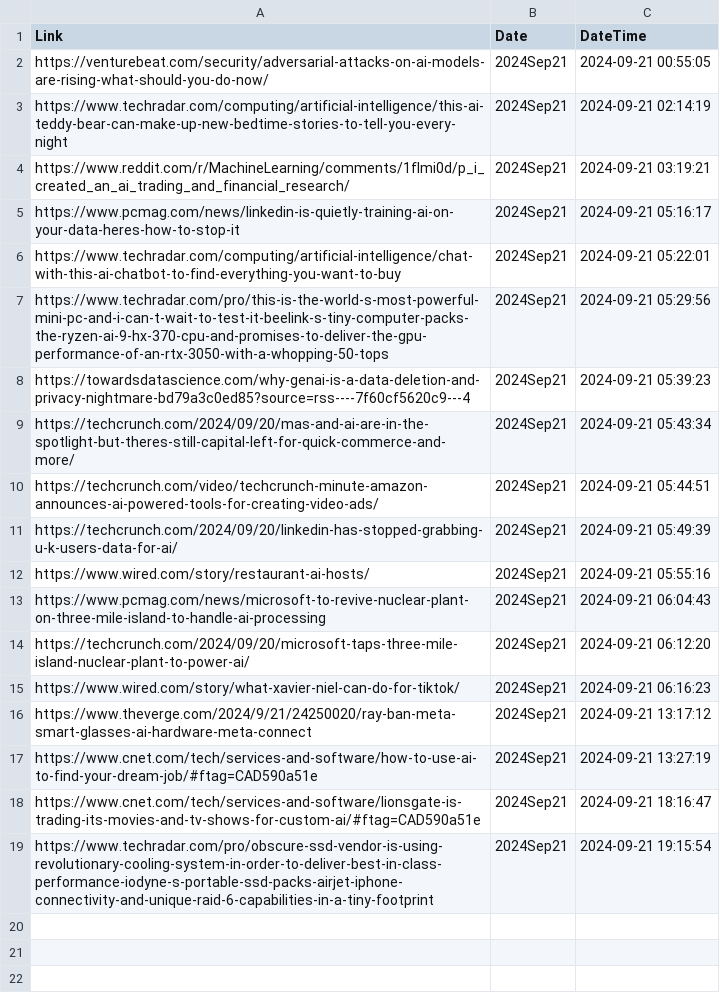
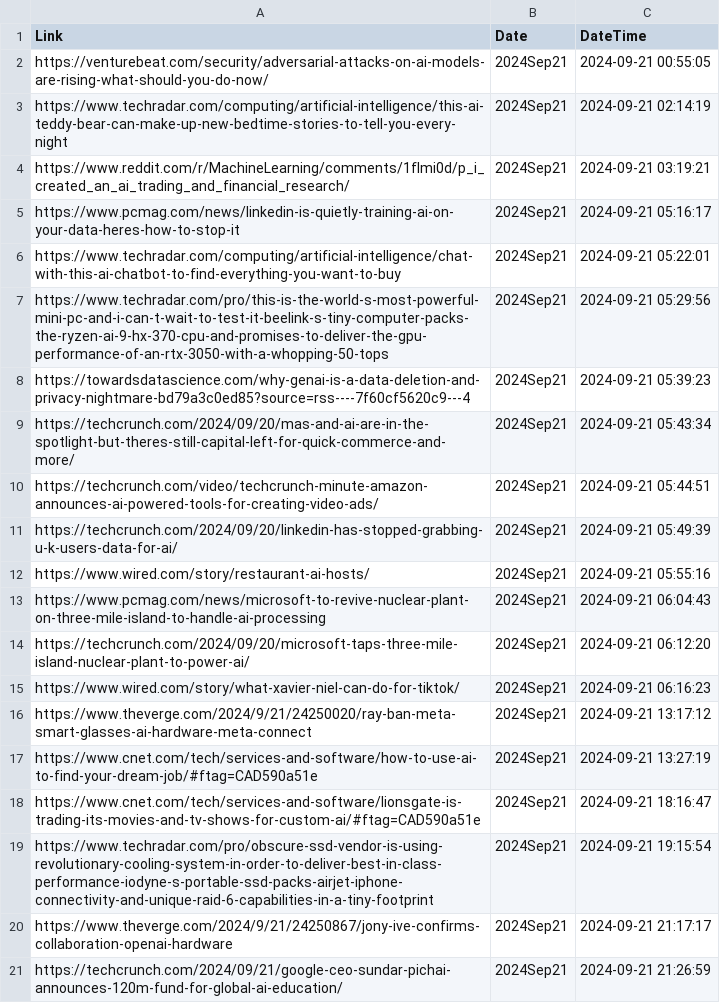
Before and after one commit to prblsing/TechInsightX, a CSV file: etc/ops/posted_links_2024Sep21.csv, drawn as a sheet; the diff names each change by its address in the sheet, - before the commit and + after, or states it on an @@ line.

```diff
--- a/etc/ops/posted_links_2024Sep21.csv
+++ b/etc/ops/posted_links_2024Sep21.csv
+row 20: https://www.theverge.com/2024/9/21/24250867/jony-ive-confirms-collaboration-openai-hardware | 2024Sep21 | 2024-09-21 21:17:17
+row 21: https://techcrunch.com/2024/09/21/google-ceo-sundar-pichai-announces-120m-fund-for-global-ai-education/ | 2024Sep21 | 2024-09-21 21:26:59
```
Also changed, not shown: 1 other file.
